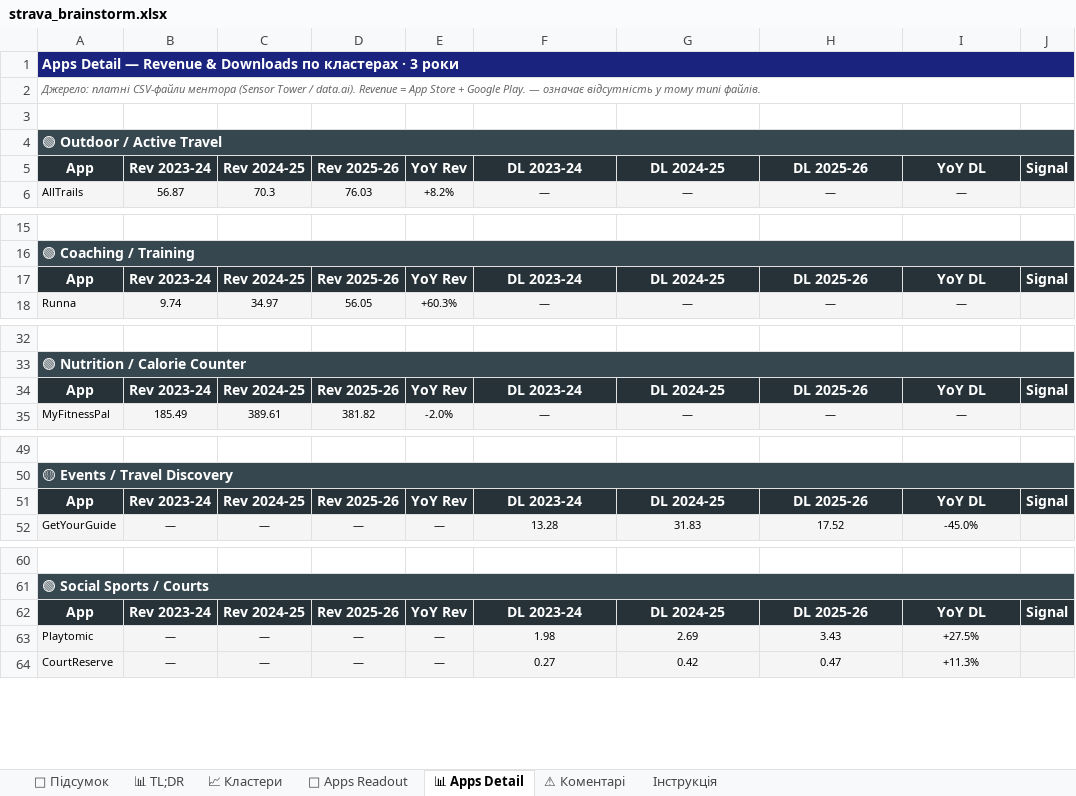
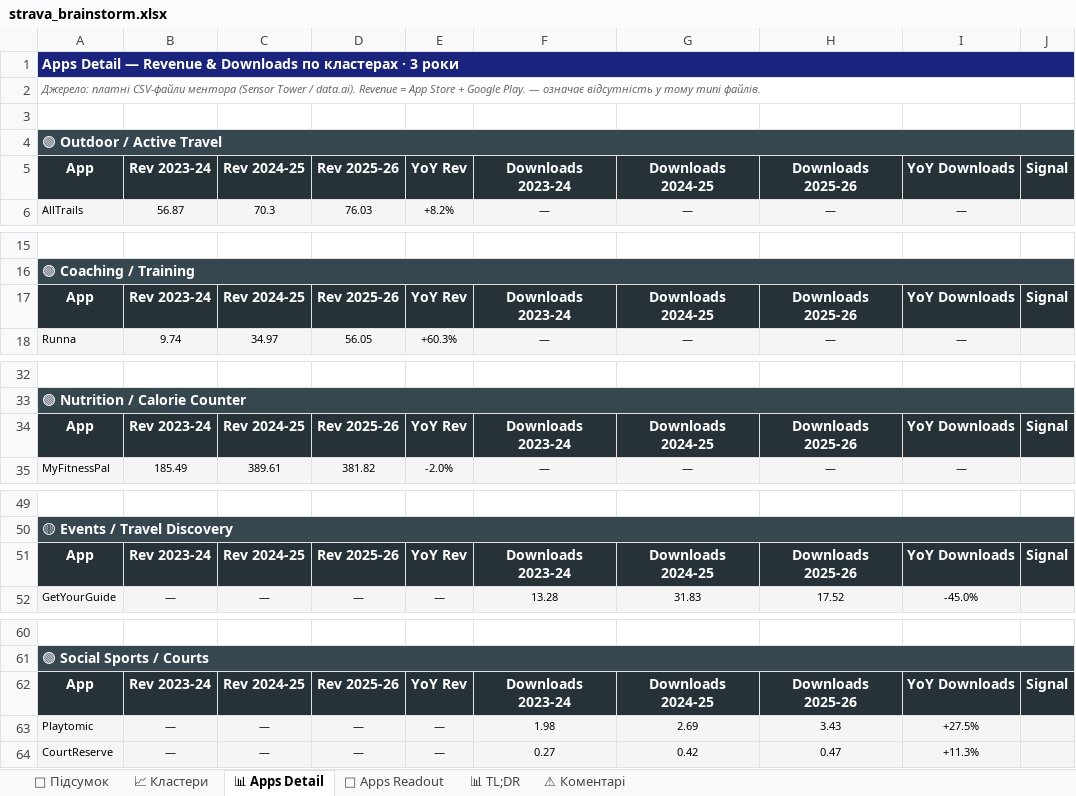
Before and after one commit to kartem8/persha-strava, an Excel workbook: 03_synthesis/strava_brainstorm.xlsx, sheet 📊 Apps Detail, drawn as a sheet; only a part is shown, gaps mark what is left out; values as stored, in another font and other column widths than the file's, no borders; charts and pictures not drawn; the diff covers the shown part only; the diff names each change by its address in the sheet, - before the commit and + after, or states it on an @@ line.

```diff
--- a/03_synthesis/strava_brainstorm.xlsx (sheet 📊 Apps Detail)
+++ b/03_synthesis/strava_brainstorm.xlsx (sheet 📊 Apps Detail)
-sheet tab: Інструкція
@@ sheet tab order changed: 🎯 Підсумок | 📈 Кластери | 📊 Apps Detail | 🏢 Apps Readout | 📊 TL;DR | ⚠ Коментарі @@
-F5: DL 2023-24
+F5: Downloads 2023-24
-G5: DL 2024-25
+G5: Downloads 2024-25
-H5: DL 2025-26
+H5: Downloads 2025-26
-I5: YoY DL
+I5: YoY Downloads
-F17: DL 2023-24
+F17: Downloads 2023-24
-G17: DL 2024-25
+G17: Downloads 2024-25
-H17: DL 2025-26
+H17: Downloads 2025-26
-I17: YoY DL
+I17: YoY Downloads
-F34: DL 2023-24
+F34: Downloads 2023-24
-G34: DL 2024-25
+G34: Downloads 2024-25
-H34: DL 2025-26
+H34: Downloads 2025-26
-I34: YoY DL
+I34: YoY Downloads
-F51: DL 2023-24
+F51: Downloads 2023-24
-G51: DL 2024-25
+G51: Downloads 2024-25
-H51: DL 2025-26
+H51: Downloads 2025-26
-I51: YoY DL
+I51: YoY Downloads
-F62: DL 2023-24
+F62: Downloads 2023-24
-G62: DL 2024-25
+G62: Downloads 2024-25
-H62: DL 2025-26
+H62: Downloads 2025-26
-I62: YoY DL
+I62: YoY Downloads
```
Also changed, not shown: 8 edited cells elsewhere in this sheet, sheet 🎯 Підсумок, sheet 📈 Кластери, charts or pictures.
